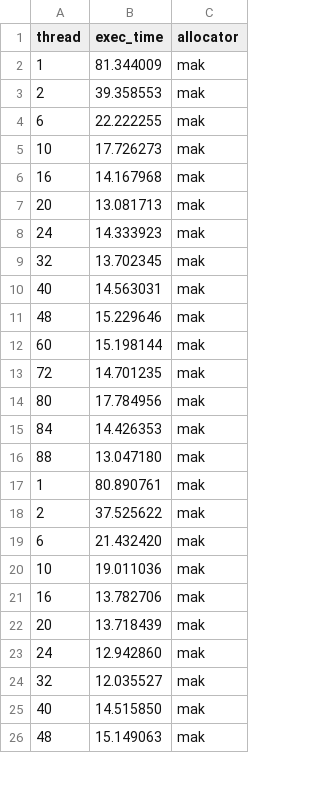
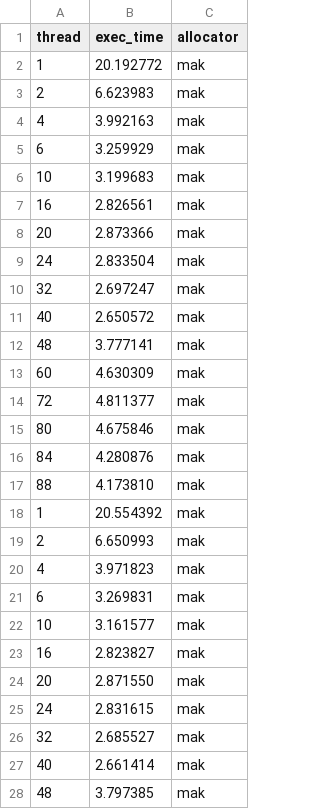
Before and after one commit to urcs-sync/ralloc, a CSV file: data/shbench/shbench_mak.csv, drawn as a sheet; only a part is shown; the diff covers the shown part only.

Commit message:
new data on 2x20a, with segfault using pmdk in 60 threads

```diff
--- a/data/shbench/shbench_mak.csv
+++ b/data/shbench/shbench_mak.csv
@@ -2,25 +2,27 @@ thread, exec_time, allocator
-1, 81.344009,mak
-2, 39.358553,mak
-6, 22.222255,mak
-10, 17.726273,mak
-16, 14.167968,mak
-20, 13.081713,mak
-24, 14.333923,mak
-32, 13.702345,mak
-40, 14.563031,mak
-48, 15.229646,mak
-60, 15.198144,mak
-72, 14.701235,mak
-80, 17.784956,mak
-84, 14.426353,mak
-88, 13.047180,mak
-1, 80.890761,mak
-2, 37.525622,mak
-6, 21.432420,mak
-10, 19.011036,mak
-16, 13.782706,mak
-20, 13.718439,mak
-24, 12.942860,mak
-32, 12.035527,mak
-40, 14.515850,mak
-48, 15.149063,mak
+1,20.192772,mak
+2,6.623983,mak
+4,3.992163,mak
+6,3.259929,mak
+10,3.199683,mak
+16,2.826561,mak
+20,2.873366,mak
+24,2.833504,mak
+32,2.697247,mak
+40,2.650572,mak
+48,3.777141,mak
+60,4.630309,mak
+72,4.811377,mak
+80,4.675846,mak
+84,4.280876,mak
+88,4.173810,mak
+1,20.554392,mak
+2,6.650993,mak
+4,3.971823,mak
+6,3.269831,mak
+10,3.161577,mak
+16,2.823827,mak
+20,2.871550,mak
+24,2.831615,mak
+32,2.685527,mak
+40,2.661414,mak
+48,3.797385,mak
```
Also changed, not shown: 1 added row and 20 edited cells elsewhere in this file, data/larson/larson_r.csv, data/shbench/shbench_je.csv, 17 other files.
